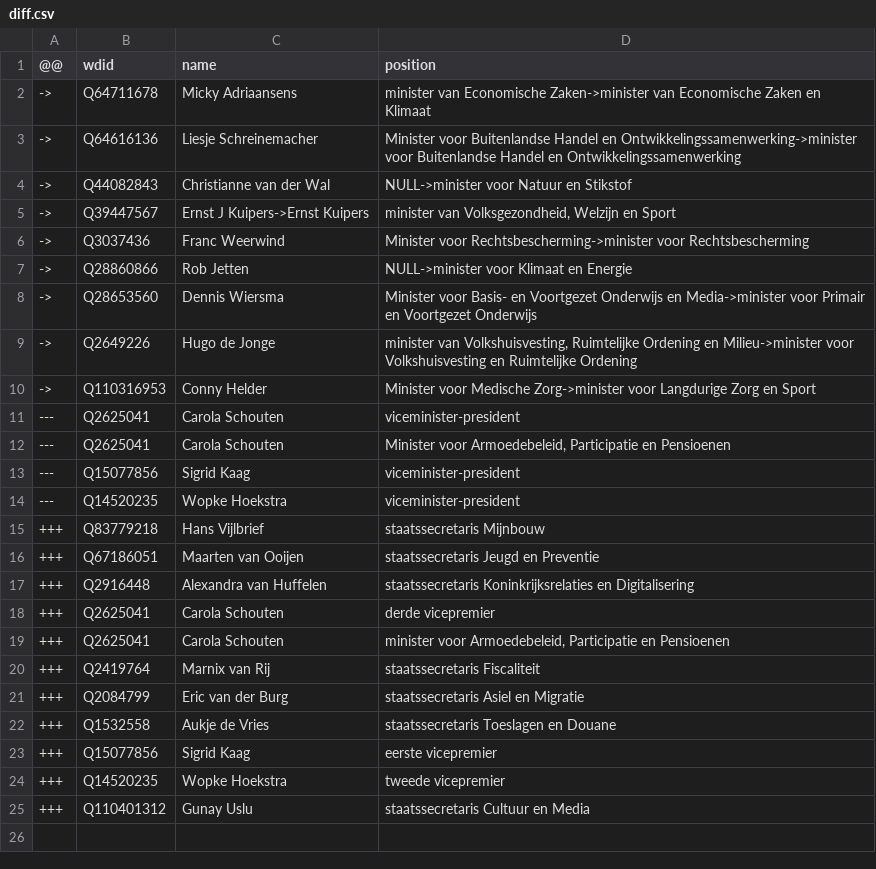
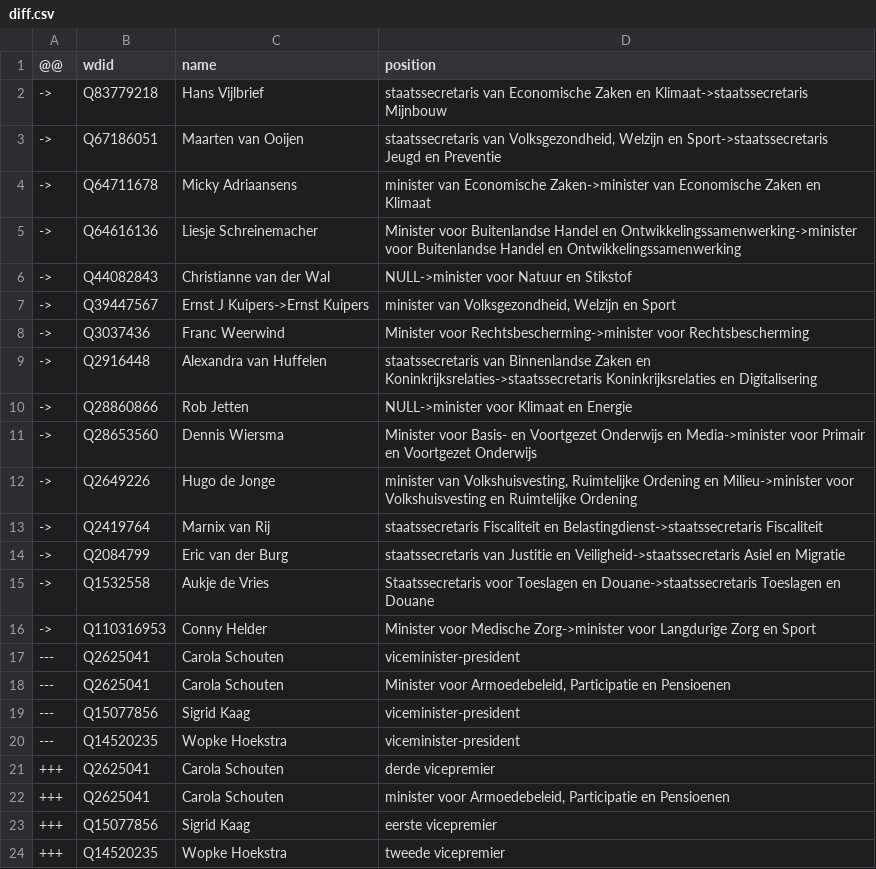
Before and after one commit to every-politician-scrapers/netherlands-cabinet, a CSV file: sources/cabinet-nlwiki/diff.csv, drawn as a sheet.

```diff
--- a/sources/cabinet-nlwiki/diff.csv
+++ b/sources/cabinet-nlwiki/diff.csv
@@ -1,2 +1,4 @@
 @@,wdid,name,position
+->,Q83779218,Hans Vijlbrief,staatssecretaris van Economische Zaken en Klimaat->staatssecretaris Mijnbouw
+->,Q67186051,Maarten van Ooijen,"staatssecretaris van Volksgezondheid, Welzijn en Sport->staatssecretaris Jeugd en Preventie"
 ->,Q64711678,Micky Adriaansens,minister van Economische Zaken->minister van Economische Zaken en Klimaat
@@ -6,2 +8,3 @@
 ->,Q3037436,Franc Weerwind,Minister voor Rechtsbescherming->minister voor Rechtsbescherming
+->,Q2916448,Alexandra van Huffelen,staatssecretaris van Binnenlandse Zaken en Koninkrijksrelaties->staatssecretaris Koninkrijksrelaties en Digitalisering
 ->,Q28860866,Rob Jetten,NULL->minister voor Klimaat en Energie
@@ -9,2 +12,5 @@
 ->,Q2649226,Hugo de Jonge,"minister van Volkshuisvesting, Ruimtelijke Ordening en Milieu->minister voor Volkshuisvesting en Ruimtelijke Ordening"
+->,Q2419764,Marnix van Rij,staatssecretaris Fiscaliteit en Belastingdienst->staatssecretaris Fiscaliteit
+->,Q2084799,Eric van der Burg,staatssecretaris van Justitie en Veiligheid->staatssecretaris Asiel en Migratie
+->,Q1532558,Aukje de Vries,Staatssecretaris voor Toeslagen en Douane->staatssecretaris Toeslagen en Douane
 ->,Q110316953,Conny Helder,Minister voor Medische Zorg->minister voor Langdurige Zorg en Sport
@@ -14,12 +20,5 @@
 ---,Q14520235,Wopke Hoekstra,viceminister-president
-+++,Q83779218,Hans Vijlbrief,staatssecretaris Mijnbouw
-+++,Q67186051,Maarten van Ooijen,staatssecretaris Jeugd en Preventie
-+++,Q2916448,Alexandra van Huffelen,staatssecretaris Koninkrijksrelaties en Digitalisering
 +++,Q2625041,Carola Schouten,derde vicepremier
 +++,Q2625041,Carola Schouten,"minister voor Armoedebeleid, Participatie en Pensioenen"
-+++,Q2419764,Marnix van Rij,staatssecretaris Fiscaliteit
-+++,Q2084799,Eric van der Burg,staatssecretaris Asiel en Migratie
-+++,Q1532558,Aukje de Vries,staatssecretaris Toeslagen en Douane
 +++,Q15077856,Sigrid Kaag,eerste vicepremier
 +++,Q14520235,Wopke Hoekstra,tweede vicepremier
-+++,Q110401312,Gunay Uslu,staatssecretaris Cultuur en Media
```
Also changed, not shown: data/diff.csv, data/official.csv, 4 other files.
